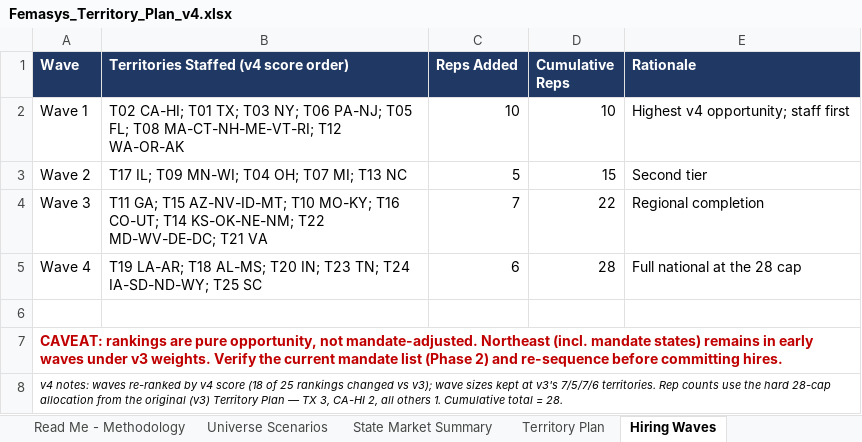
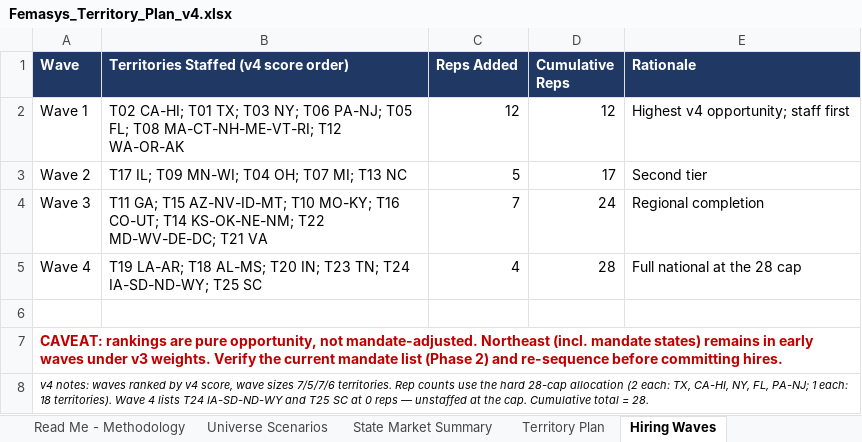
Before and after one commit to rajivkothari/BEMI-website-enrichment, an Excel workbook: docs/deliverables/Femasys_Territory_Plan_v4.xlsx, sheet Hiring Waves, drawn as a sheet; values as stored, in another font and other column widths than the file's, no borders; the diff names each change by its address in the sheet, - before the commit and + after, or states it on an @@ line.

```diff
--- a/docs/deliverables/Femasys_Territory_Plan_v4.xlsx (sheet Hiring Waves)
+++ b/docs/deliverables/Femasys_Territory_Plan_v4.xlsx (sheet Hiring Waves)
-C2 (Reps Added): 10
+C2 (Reps Added): 12
-D2 (Cumulative Reps): 10
+D2 (Cumulative Reps): 12
-D3 (Cumulative Reps): 15
+D3 (Cumulative Reps): 17
-D4 (Cumulative Reps): 22
+D4 (Cumulative Reps): 24
-C5 (Reps Added): 6
+C5 (Reps Added): 4
-A8 (Wave): …notes: waves re-ranked by v4 score (18 of 25 rankings changed vs v3); wave sizes kept at v3's 7/5/7/6 territories. Rep counts use the hard 28-cap allocation from the original (v3) Territory Plan — TX 3, CA-HI 2, all others 1. Cumulative total…
+A8 (Wave): …notes: waves ranked by v4 score, wave sizes 7/5/7/6 territories. Rep counts use the hard 28-cap allocation (2 each: TX, CA-HI, NY, FL, PA-NJ; 1 each: 18 territories). Wave 4 lists T24 IA-SD-ND-WY and T25 SC at 0 reps — unstaffed at the cap. Cumulative total…
```
Also changed, not shown: sheet Kathy - ALL Universe, sheet Read Me - Methodology, sheet Territory Plan, sheet Universe Scenarios, formulas that keep their value.
